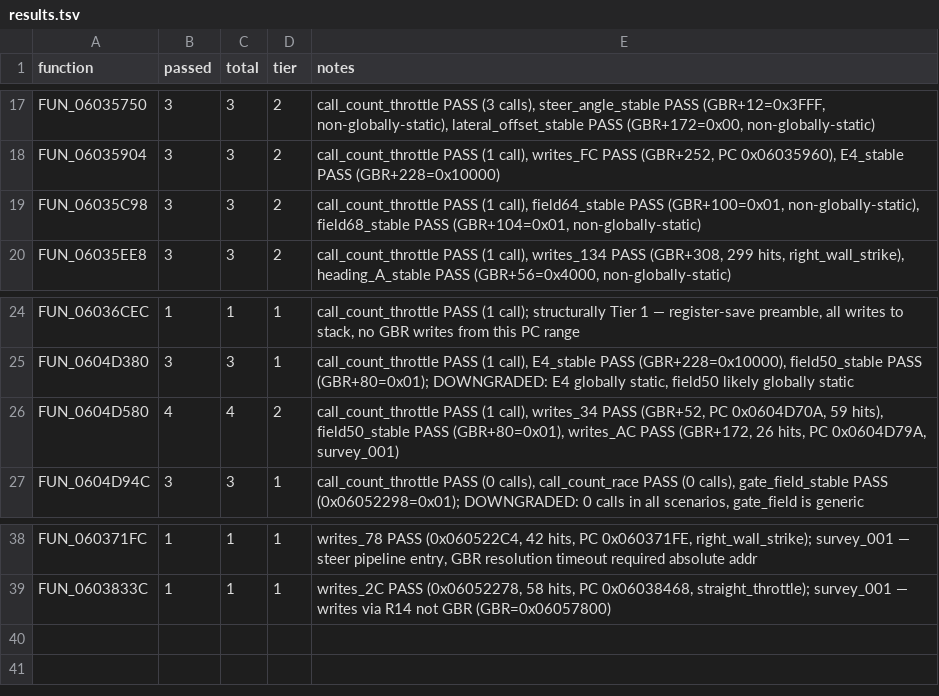
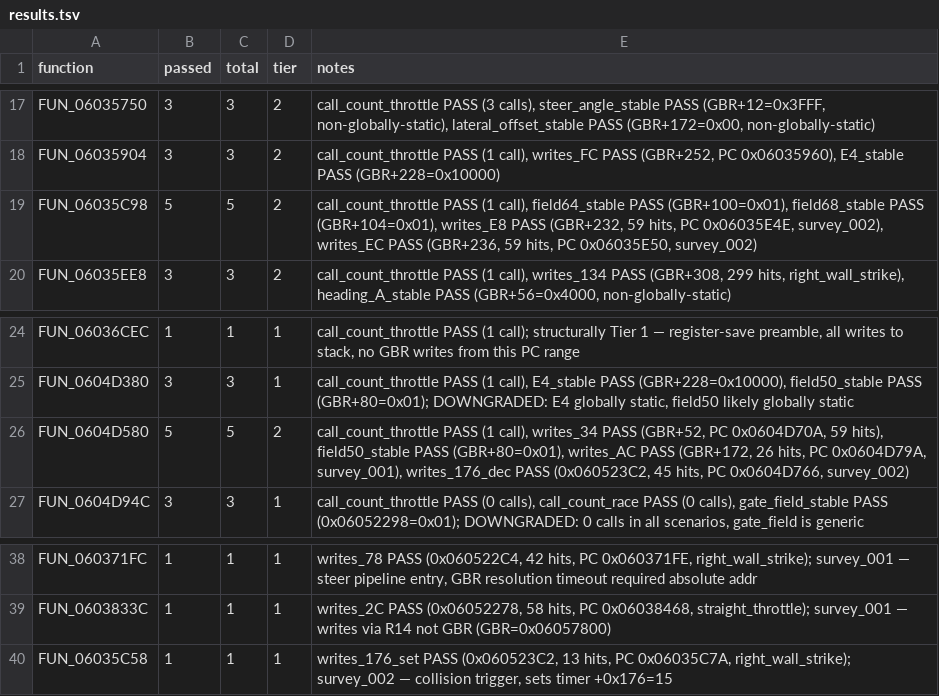
Before and after one commit to AJBats/saturn-daytona-cce-re, a TSV file: workstreams/auto_re/results.tsv, drawn as a sheet; only a part is shown, gaps mark what is left out.

```diff
--- a/workstreams/auto_re/results.tsv
+++ b/workstreams/auto_re/results.tsv
@@ -18,3 +18,3 @@ FUN_06035750	3	3	2	call_count_throttle PASS (3 calls), steer_angle_stable PASS (
 FUN_06035904	3	3	2	call_count_throttle PASS (1 call), writes_FC PASS (GBR+252, PC 0x06035960), E4_stable PASS (GBR+228=0x10000)
-FUN_06035C98	3	3	2	call_count_throttle PASS (1 call), field64_stable PASS (GBR+100=0x01, non-globally-static), field68_stable PASS (GBR+104=0x01, non-globally-static)
+FUN_06035C98	5	5	2	call_count_throttle PASS (1 call), field64_stable PASS (GBR+100=0x01), field68_stable PASS (GBR+104=0x01), writes_E8 PASS (GBR+232, 59 hits, PC 0x06035E4E, survey_002), writes_EC PASS (GBR+236, 59 hits, PC 0x06035E50, survey_002)
 FUN_06035EE8	3	3	2	call_count_throttle PASS (1 call), writes_134 PASS (GBR+308, 299 hits, right_wall_strike), heading_A_stable PASS (GBR+56=0x4000, non-globally-static)
@@ -25,3 +25,3 @@ FUN_06036CEC	1	1	1	call_count_throttle PASS (1 call); structurally Tier 1 — re
 FUN_0604D380	3	3	1	call_count_throttle PASS (1 call), E4_stable PASS (GBR+228=0x10000), field50_stable PASS (GBR+80=0x01); DOWNGRADED: E4 globally static, field50 likely globally static
-FUN_0604D580	4	4	2	call_count_throttle PASS (1 call), writes_34 PASS (GBR+52, PC 0x0604D70A, 59 hits), field50_stable PASS (GBR+80=0x01), writes_AC PASS (GBR+172, 26 hits, PC 0x0604D79A, survey_001)
+FUN_0604D580	5	5	2	call_count_throttle PASS (1 call), writes_34 PASS (GBR+52, PC 0x0604D70A, 59 hits), field50_stable PASS (GBR+80=0x01), writes_AC PASS (GBR+172, 26 hits, PC 0x0604D79A, survey_001), writes_176_dec PASS (0x060523C2, 45 hits, PC 0x0604D766, survey_002)
 FUN_0604D94C	3	3	1	call_count_throttle PASS (0 calls), call_count_race PASS (0 calls), gate_field_stable PASS (0x06052298=0x01); DOWNGRADED: 0 calls in all scenarios, gate_field is generic
@@ -39 +39,2 @@ FUN_060371FC	1	1	1	writes_78 PASS (0x060522C4, 42 hits, PC 0x060371FE, right_wal
 FUN_0603833C	1	1	1	writes_2C PASS (0x06052278, 58 hits, PC 0x06038468, straight_throttle); survey_001 — writes via R14 not GBR (GBR=0x06057800)
+FUN_06035C58	1	1	1	writes_176_set PASS (0x060523C2, 13 hits, PC 0x06035C7A, right_wall_strike); survey_002 — collision trigger, sets timer +0x176=15
```
Also changed, not shown: 3 other files.
